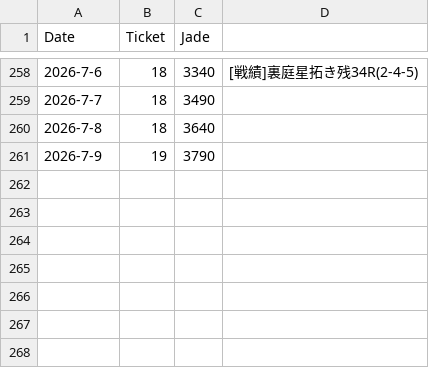
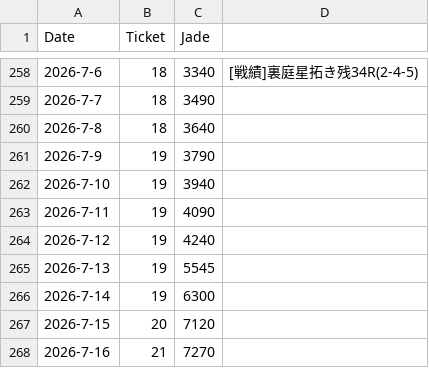
Before and after one commit to kahi221/kahi221.github.io, a CSV file: datas/hsr.csv, drawn as a sheet; only a part is shown, gaps mark what is left out; the diff names each change by its address in the sheet, - before the commit and + after, or states it on an @@ line.

```diff
--- a/datas/hsr.csv
+++ b/datas/hsr.csv
+row 262: 2026-7-10 | 19 | 3940
+row 263: 2026-7-11 | 19 | 4090
+row 264: 2026-7-12 | 19 | 4240
+row 265: 2026-7-13 | 19 | 5545
+row 266: 2026-7-14 | 19 | 6300
+row 267: 2026-7-15 | 20 | 7120
+row 268: 2026-7-16 | 21 | 7270
```
Also changed, not shown: datas/gsn.csv, datas/zzz.csv, 53 other files.
